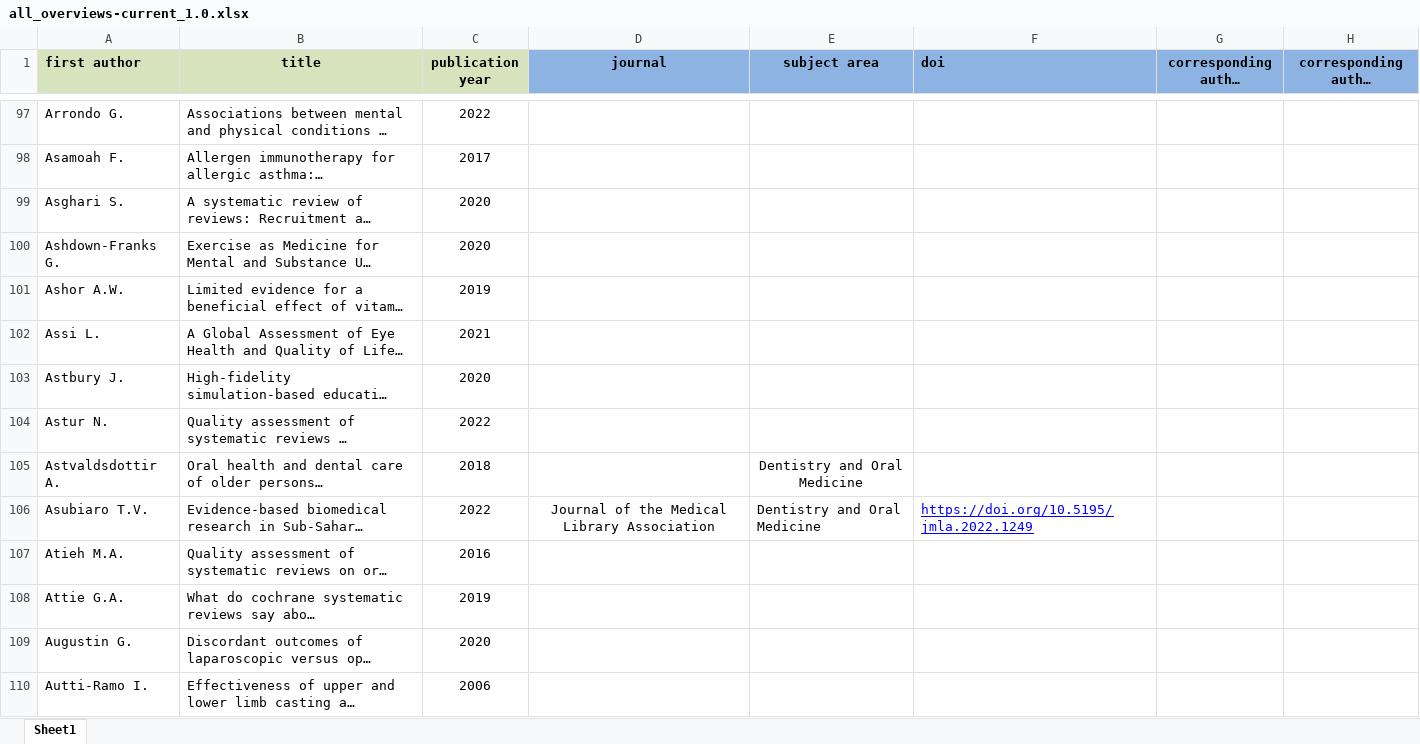
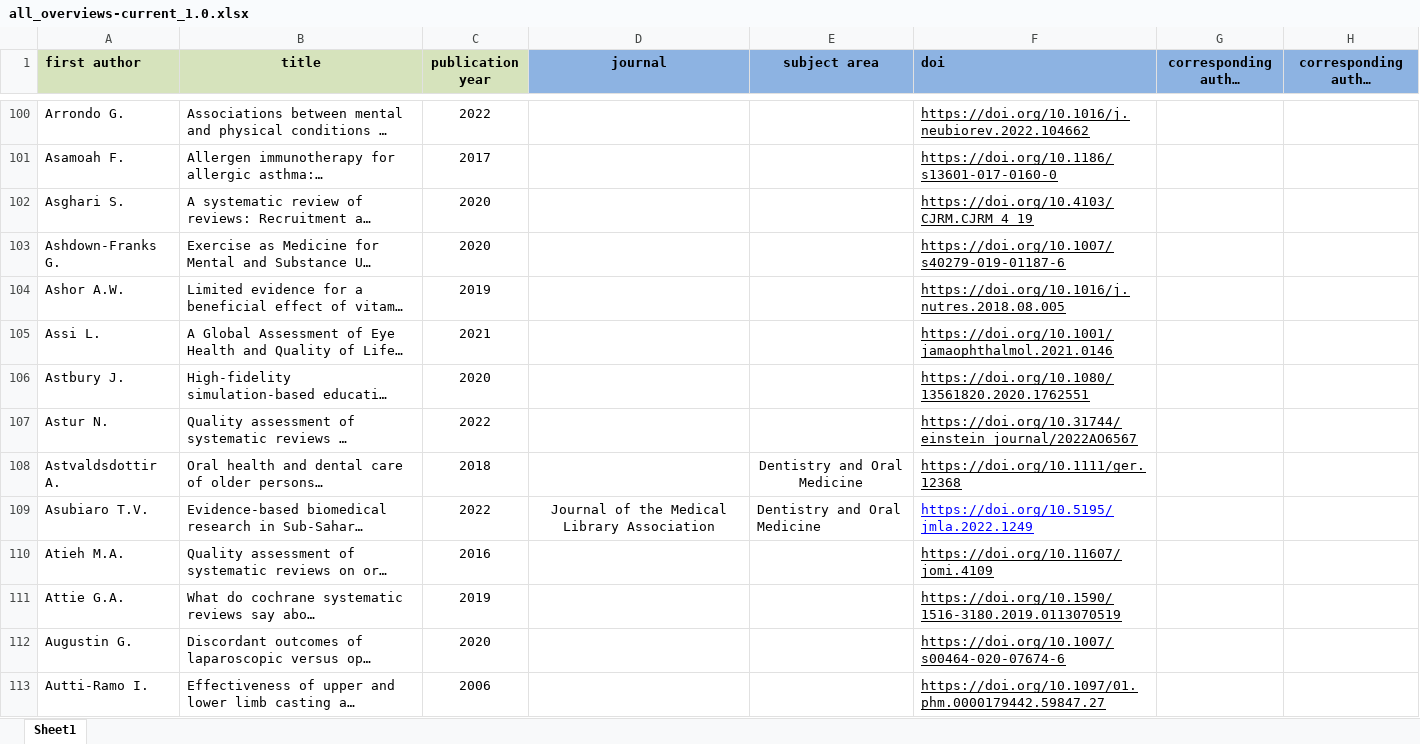
Before and after one commit to bougioukas/overview_megadatabase, an Excel workbook: data/all_overviews-current_1.0.xlsx, sheet Sheet1, drawn as a sheet; only a part is shown, gaps mark what is left out; long unchanged cells end in …; values as stored, in another font and other column widths than the file's, no borders; addresses are those after the commit; the diff covers the shown part only; the diff names each change by its address in the sheet, - before the commit and + after, or states it on an @@ line.

```diff
--- a/data/all_overviews-current_1.0.xlsx (sheet Sheet1)
+++ b/data/all_overviews-current_1.0.xlsx (sheet Sheet1)
-F100 (doi): (empty)
+F100 (doi): https://doi.org/10.1016/j.neubiorev.2022.104662
-F101 (doi): (empty)
+F101 (doi): https://doi.org/10.1186/s13601-017-0160-0
-F102 (doi): (empty)
+F102 (doi): https://doi.org/10.4103/CJRM.CJRM_4_19
-F103 (doi): (empty)
+F103 (doi): https://doi.org/10.1007/s40279-019-01187-6
-F104 (doi): (empty)
+F104 (doi): https://doi.org/10.1016/j.nutres.2018.08.005
-F105 (doi): (empty)
+F105 (doi): https://doi.org/10.1001/jamaophthalmol.2021.0146
-F106 (doi): (empty)
+F106 (doi): https://doi.org/10.1080/13561820.2020.1762551
-F107 (doi): (empty)
+F107 (doi): https://doi.org/10.31744/einstein_journal/2022AO6567
-F108 (doi): (empty)
+F108 (doi): https://doi.org/10.1111/ger.12368
-F110 (doi): (empty)
+F110 (doi): https://doi.org/10.11607/jomi.4109
-F111 (doi): (empty)
+F111 (doi): https://doi.org/10.1590/1516-3180.2019.0113070519
-F112 (doi): (empty)
+F112 (doi): https://doi.org/10.1007/s00464-020-07674-6
-F113 (doi): (empty)
+F113 (doi): https://doi.org/10.1097/01.phm.0000179442.59847.27
```
Also changed, not shown: 43 added rows, 1 removed row and 95 edited cells elsewhere in this sheet, _site/data/all_overviews-current_1.0.xlsx, _site/data/methods.xlsx, 18 other files.
